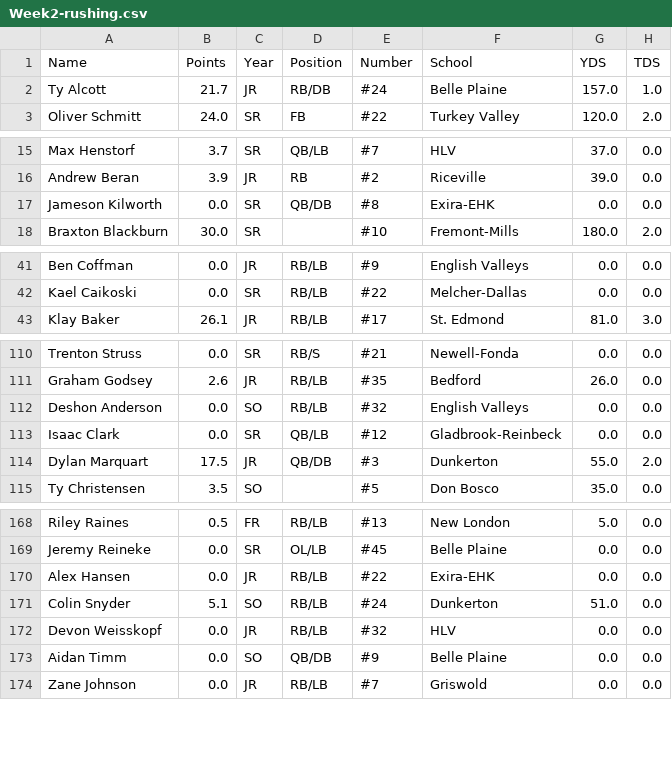
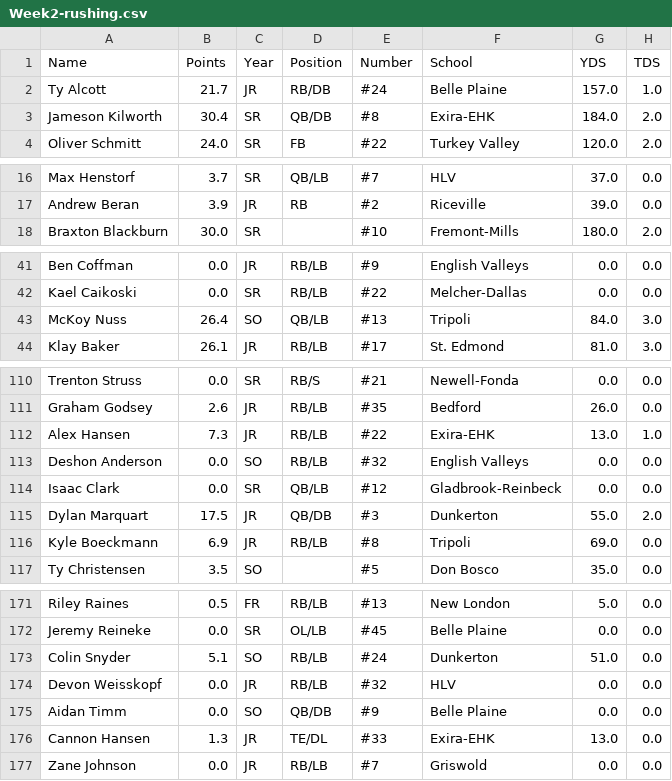
Before and after one commit to Fwiy27/8Man, a CSV file: data/Week2-rushing.csv, drawn as a sheet; only a part is shown, gaps mark what is left out; removed rows and columns are numbered as before the commit, all else as after; the diff covers the shown part only; the diff names each change by its address in the sheet, - before the commit and + after, or states it on an @@ line.

Commit message:
Updated data

```diff
--- a/data/Week2-rushing.csv
+++ b/data/Week2-rushing.csv
+row 3: Jameson Kilworth | 30.4 | SR | QB/DB | #8 | Exira-EHK | 184.0 | 2.0
-row 17: Jameson Kilworth | 0.0 | SR | QB/DB | #8 | Exira-EHK | 0.0 | 0.0
+row 43: McKoy Nuss | 26.4 | SO | QB/LB | #13 | Tripoli | 84.0 | 3.0
+row 112: Alex Hansen | 7.3 | JR | RB/LB | #22 | Exira-EHK | 13.0 | 1.0
+row 116: Kyle Boeckmann | 6.9 | JR | RB/LB | #8 | Tripoli | 69.0 | 0.0
-row 170: Alex Hansen | 0.0 | JR | RB/LB | #22 | Exira-EHK | 0.0 | 0.0
+row 176: Cannon Hansen | 1.3 | JR | TE/DL | #33 | Exira-EHK | 13.0 | 0.0
```
Also changed, not shown: 2 added rows and 4 removed rows elsewhere in this file, data/Week2-passing-all.csv, data/Week2-points-ps.csv, 11 other files.
